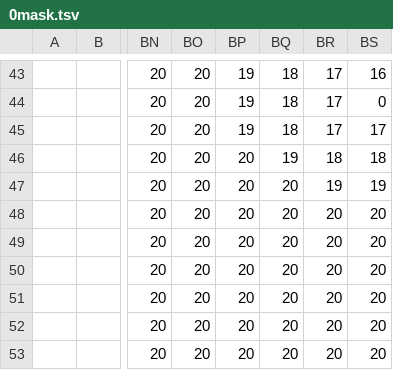
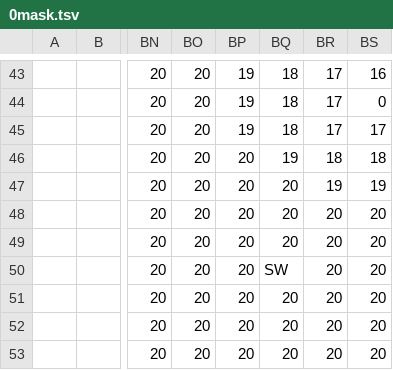
Before and after one commit to dctucker/nimarble, a TSV file: assets/levels/0mask.tsv, drawn as a sheet; only a part is shown, gaps mark what is left out; the diff names each change by its address in the sheet, - before the commit and + after, or states it on an @@ line.

Commit message:
prettier masks.png

```diff
--- a/assets/levels/0mask.tsv
+++ b/assets/levels/0mask.tsv
-BQ50: 20
+BQ50: SW
```
Also changed, not shown: 5 other files.
